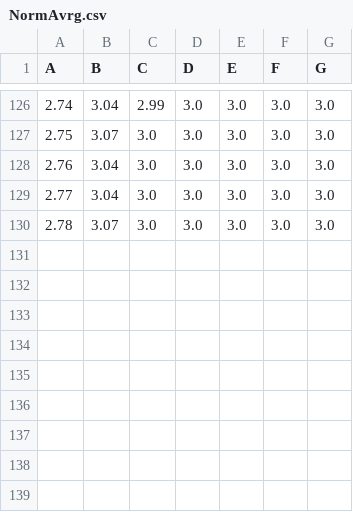
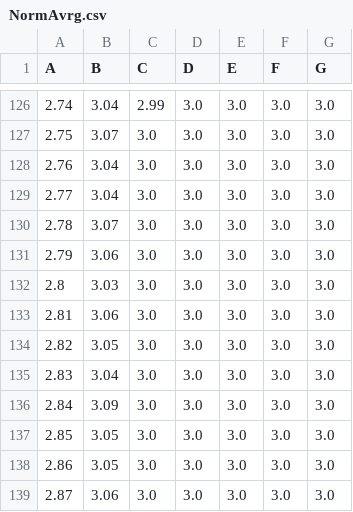
Before and after one commit to CharbelAbiYounes/SpikeEstimation2, a CSV file: Tables/NormAvrg.csv, drawn as a sheet; only a part is shown, gaps mark what is left out.

```diff
--- a/Tables/NormAvrg.csv
+++ b/Tables/NormAvrg.csv
@@ -130 +130,10 @@ A,B,C,D,E,F,G
 2.78,3.07,3.0,3.0,3.0,3.0,3.0
+2.79,3.06,3.0,3.0,3.0,3.0,3.0
+2.8,3.03,3.0,3.0,3.0,3.0,3.0
+2.81,3.06,3.0,3.0,3.0,3.0,3.0
+2.82,3.05,3.0,3.0,3.0,3.0,3.0
+2.83,3.04,3.0,3.0,3.0,3.0,3.0
+2.84,3.09,3.0,3.0,3.0,3.0,3.0
+2.85,3.05,3.0,3.0,3.0,3.0,3.0
+2.86,3.05,3.0,3.0,3.0,3.0,3.0
+2.87,3.06,3.0,3.0,3.0,3.0,3.0
```
Also changed, not shown: Tables/NormEvalTime.csv, Tables/NormPercent.csv, 16 other files.
